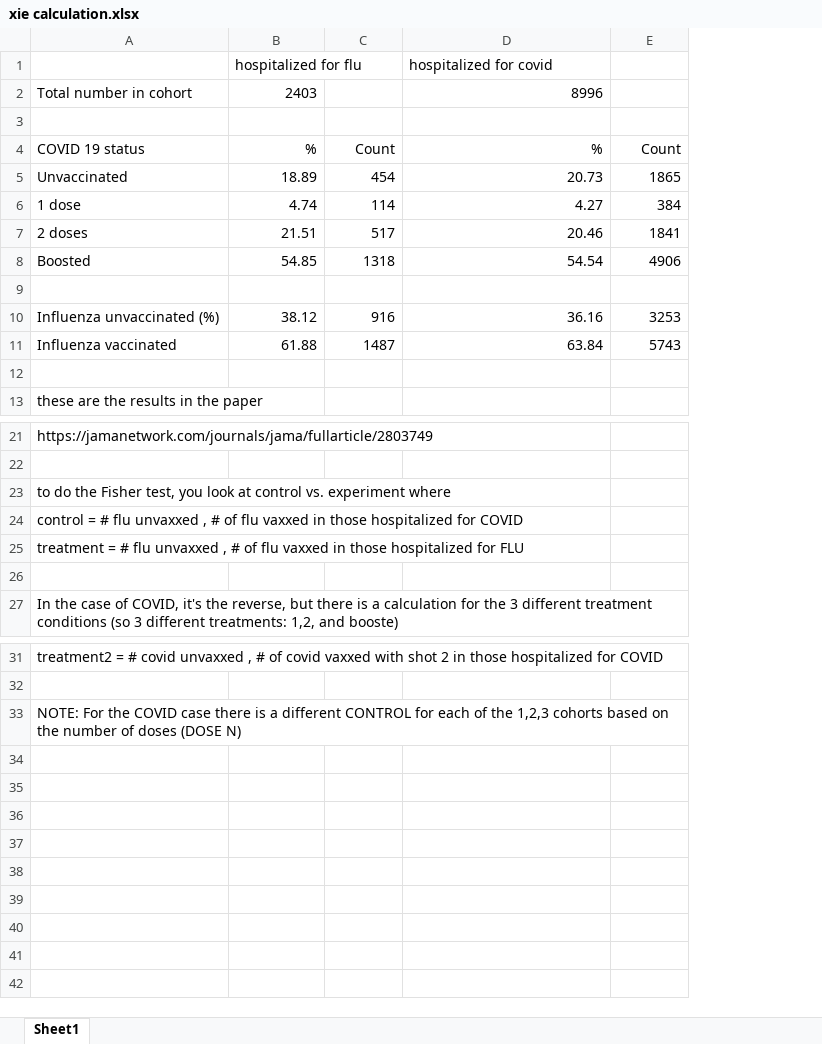
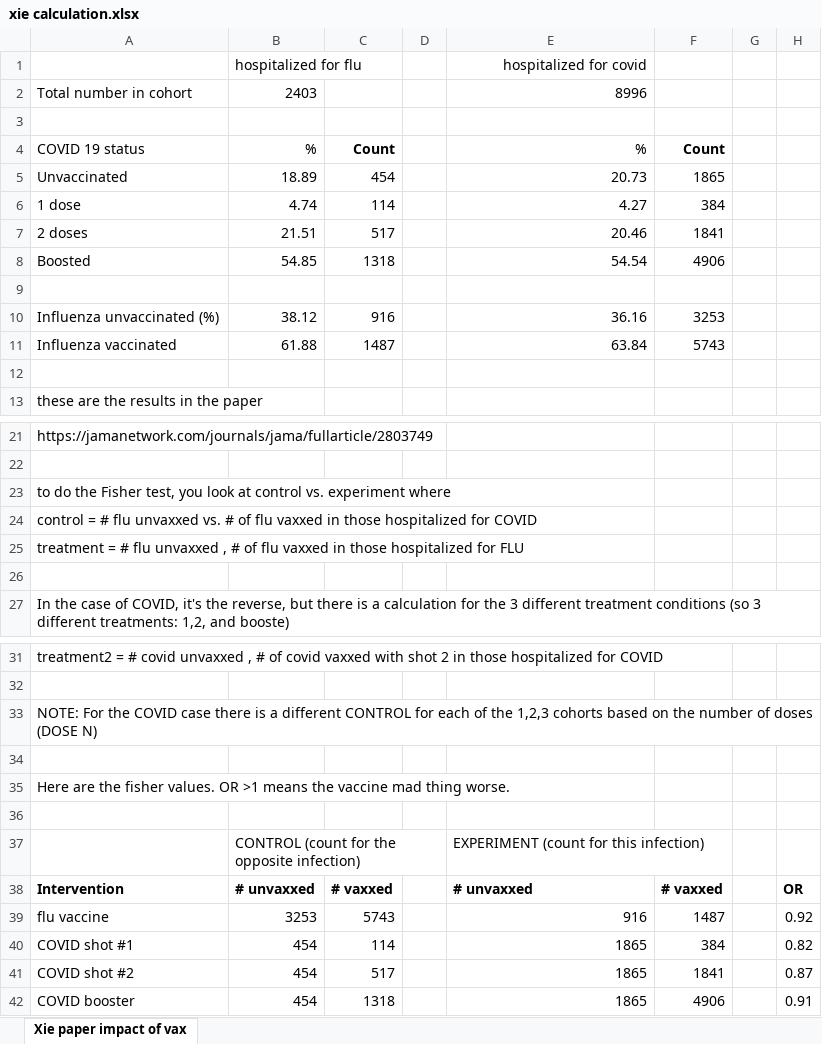
Before and after one commit to skirsch/covid, an Excel workbook: VA Xie JAMA paper/xie calculation.xlsx, sheet Xie paper impact of vax, drawn as a sheet; only a part is shown, gaps mark what is left out; values as stored, in another font and other column widths than the file's, no borders; addresses are those after the commit; the diff names each change by its address in the sheet, - before the commit and + after, or states it on an @@ line.

Commit message:
updated xie with OR

```diff
--- a/VA Xie JAMA paper/xie calculation.xlsx (sheet Xie paper impact of vax)
+++ b/VA Xie JAMA paper/xie calculation.xlsx (sheet Xie paper impact of vax)
-sheet tab: Sheet1
+sheet tab: Xie paper impact of vax
+column D, empty
+column G, empty
+column H, empty
-E1 alignment: left
+E1 alignment: right
-C4 bold: off
+C4 bold: on
-F4 bold: off
+F4 bold: on
-A24: …flu unvaxxed , # of…
+A24: …flu unvaxxed vs. # of…
+row 34: (empty)
+row 35: Here are the fisher values. OR >1 means the vaccine mad thing worse.
+row 36: (empty)
+row 37:  | CONTROL (count for the opposite infection) |  |  | EXPERIMENT (count for this infection)
+row 38: Intervention | # unvaxxed | # vaxxed |  | # unvaxxed | # vaxxed |  | OR
+row 39: flu vaccine | 3253 | 5743 |  | 916 | 1487 |  | 0.92
+row 40: COVID shot #1 | 454 | 114 |  | 1865 | 384 |  | 0.82
+row 41: COVID shot #2 | 454 | 517 |  | 1865 | 1841 |  | 0.87
+row 42: COVID booster | 454 | 1318 |  | 1865 | 4906 |  | 0.91
```
Also changed, not shown: formulas that keep their value.
